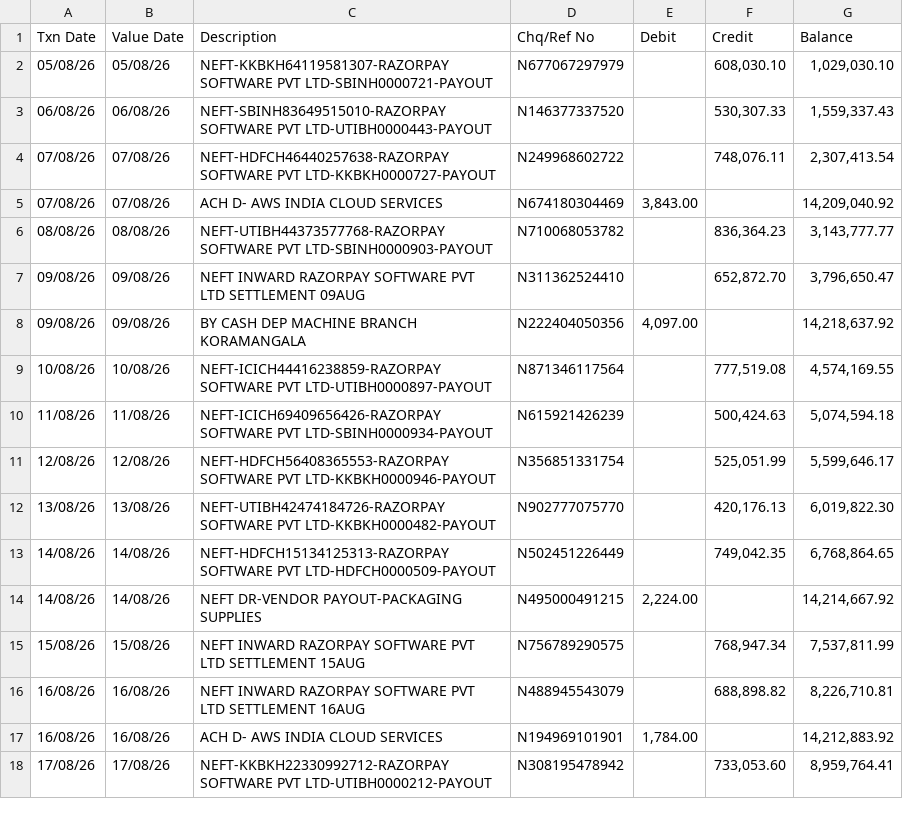
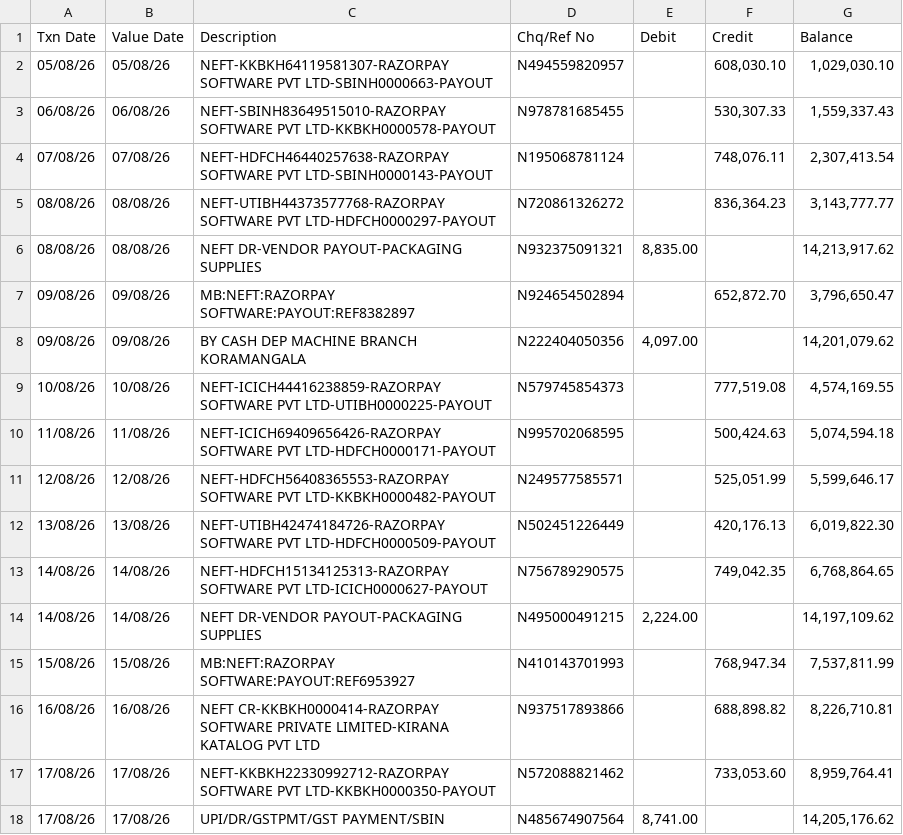
Before and after one commit to r11shi/unnet, a CSV file: data/synthetic/bank_statement.csv, drawn as a sheet; only a part is shown; the diff covers the shown part only.

```diff
--- a/data/synthetic/bank_statement.csv
+++ b/data/synthetic/bank_statement.csv
@@ -1,18 +1,18 @@
 Txn Date,Value Date,Description,Chq/Ref No,Debit,Credit,Balance
-05/08/26,05/08/26,NEFT-KKBKH64119581307-RAZORPAY SOFTWARE PVT LTD-SBINH0000721-PAYOUT,N677067297979,,"608,030.10","1,029,030.10"
-06/08/26,06/08/26,NEFT-SBINH83649515010-RAZORPAY SOFTWARE PVT LTD-UTIBH0000443-PAYOUT,N146377337520,,"530,307.33","1,559,337.43"
-07/08/26,07/08/26,NEFT-HDFCH46440257638-RAZORPAY SOFTWARE PVT LTD-KKBKH0000727-PAYOUT,N249968602722,,"748,076.11","2,307,413.54"
-07/08/26,07/08/26,ACH D- AWS INDIA CLOUD SERVICES,N674180304469,"3,843.00",,"14,209,040.92"
-08/08/26,08/08/26,NEFT-UTIBH44373577768-RAZORPAY SOFTWARE PVT LTD-SBINH0000903-PAYOUT,N710068053782,,"836,364.23","3,143,777.77"
-09/08/26,09/08/26,NEFT INWARD RAZORPAY SOFTWARE PVT LTD SETTLEMENT 09AUG,N311362524410,,"652,872.70","3,796,650.47"
-09/08/26,09/08/26,BY CASH DEP MACHINE BRANCH KORAMANGALA,N222404050356,"4,097.00",,"14,218,637.92"
-10/08/26,10/08/26,NEFT-ICICH44416238859-RAZORPAY SOFTWARE PVT LTD-UTIBH0000897-PAYOUT,N871346117564,,"777,519.08","4,574,169.55"
-11/08/26,11/08/26,NEFT-ICICH69409656426-RAZORPAY SOFTWARE PVT LTD-SBINH0000934-PAYOUT,N615921426239,,"500,424.63","5,074,594.18"
-12/08/26,12/08/26,NEFT-HDFCH56408365553-RAZORPAY SOFTWARE PVT LTD-KKBKH0000946-PAYOUT,N356851331754,,"525,051.99","5,599,646.17"
-13/08/26,13/08/26,NEFT-UTIBH42474184726-RAZORPAY SOFTWARE PVT LTD-KKBKH0000482-PAYOUT,N902777075770,,"420,176.13","6,019,822.30"
-14/08/26,14/08/26,NEFT-HDFCH15134125313-RAZORPAY SOFTWARE PVT LTD-HDFCH0000509-PAYOUT,N502451226449,,"749,042.35","6,768,864.65"
-14/08/26,14/08/26,NEFT DR-VENDOR PAYOUT-PACKAGING SUPPLIES,N495000491215,"2,224.00",,"14,214,667.92"
-15/08/26,15/08/26,NEFT INWARD RAZORPAY SOFTWARE PVT LTD SETTLEMENT 15AUG,N756789290575,,"768,947.34","7,537,811.99"
-16/08/26,16/08/26,NEFT INWARD RAZORPAY SOFTWARE PVT LTD SETTLEMENT 16AUG,N488945543079,,"688,898.82","8,226,710.81"
-16/08/26,16/08/26,ACH D- AWS INDIA CLOUD SERVICES,N194969101901,"1,784.00",,"14,212,883.92"
-17/08/26,17/08/26,NEFT-KKBKH22330992712-RAZORPAY SOFTWARE PVT LTD-UTIBH0000212-PAYOUT,N308195478942,,"733,053.60","8,959,764.41"
+05/08/26,05/08/26,NEFT-KKBKH64119581307-RAZORPAY SOFTWARE PVT LTD-SBINH0000663-PAYOUT,N494559820957,,"608,030.10","1,029,030.10"
+06/08/26,06/08/26,NEFT-SBINH83649515010-RAZORPAY SOFTWARE PVT LTD-KKBKH0000578-PAYOUT,N978781685455,,"530,307.33","1,559,337.43"
+07/08/26,07/08/26,NEFT-HDFCH46440257638-RAZORPAY SOFTWARE PVT LTD-SBINH0000143-PAYOUT,N195068781124,,"748,076.11","2,307,413.54"
+08/08/26,08/08/26,NEFT-UTIBH44373577768-RAZORPAY SOFTWARE PVT LTD-HDFCH0000297-PAYOUT,N720861326272,,"836,364.23","3,143,777.77"
+08/08/26,08/08/26,NEFT DR-VENDOR PAYOUT-PACKAGING SUPPLIES,N932375091321,"8,835.00",,"14,213,917.62"
+09/08/26,09/08/26,MB:NEFT:RAZORPAY SOFTWARE:PAYOUT:REF8382897,N924654502894,,"652,872.70","3,796,650.47"
+09/08/26,09/08/26,BY CASH DEP MACHINE BRANCH KORAMANGALA,N222404050356,"4,097.00",,"14,201,079.62"
+10/08/26,10/08/26,NEFT-ICICH44416238859-RAZORPAY SOFTWARE PVT LTD-UTIBH0000225-PAYOUT,N579745854373,,"777,519.08","4,574,169.55"
+11/08/26,11/08/26,NEFT-ICICH69409656426-RAZORPAY SOFTWARE PVT LTD-HDFCH0000171-PAYOUT,N995702068595,,"500,424.63","5,074,594.18"
+12/08/26,12/08/26,NEFT-HDFCH56408365553-RAZORPAY SOFTWARE PVT LTD-KKBKH0000482-PAYOUT,N249577585571,,"525,051.99","5,599,646.17"
+13/08/26,13/08/26,NEFT-UTIBH42474184726-RAZORPAY SOFTWARE PVT LTD-HDFCH0000509-PAYOUT,N502451226449,,"420,176.13","6,019,822.30"
+14/08/26,14/08/26,NEFT-HDFCH15134125313-RAZORPAY SOFTWARE PVT LTD-ICICH0000627-PAYOUT,N756789290575,,"749,042.35","6,768,864.65"
+14/08/26,14/08/26,NEFT DR-VENDOR PAYOUT-PACKAGING SUPPLIES,N495000491215,"2,224.00",,"14,197,109.62"
+15/08/26,15/08/26,MB:NEFT:RAZORPAY SOFTWARE:PAYOUT:REF6953927,N410143701993,,"768,947.34","7,537,811.99"
+16/08/26,16/08/26,NEFT CR-KKBKH0000414-RAZORPAY SOFTWARE PRIVATE LIMITED-KIRANA KATALOG PVT LTD,N937517893866,,"688,898.82","8,226,710.81"
+17/08/26,17/08/26,NEFT-KKBKH22330992712-RAZORPAY SOFTWARE PVT LTD-KKBKH0000350-PAYOUT,N572088821462,,"733,053.60","8,959,764.41"
+17/08/26,17/08/26,UPI/DR/GSTPMT/GST PAYMENT/SBIN,N485674907564,"8,741.00",,"14,205,176.62"
```
Also changed, not shown: 1 removed row and 14 edited cells elsewhere in this file, data/synthetic/merchant_ledger.csv, 12 other files.
